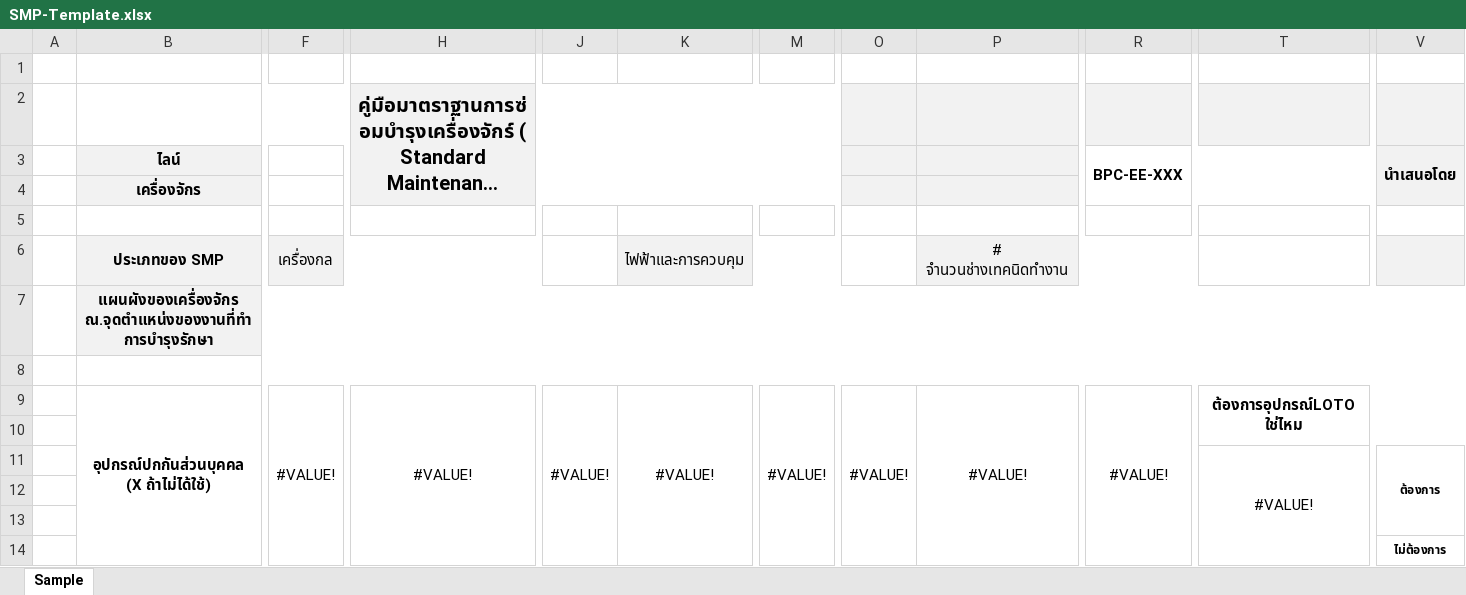
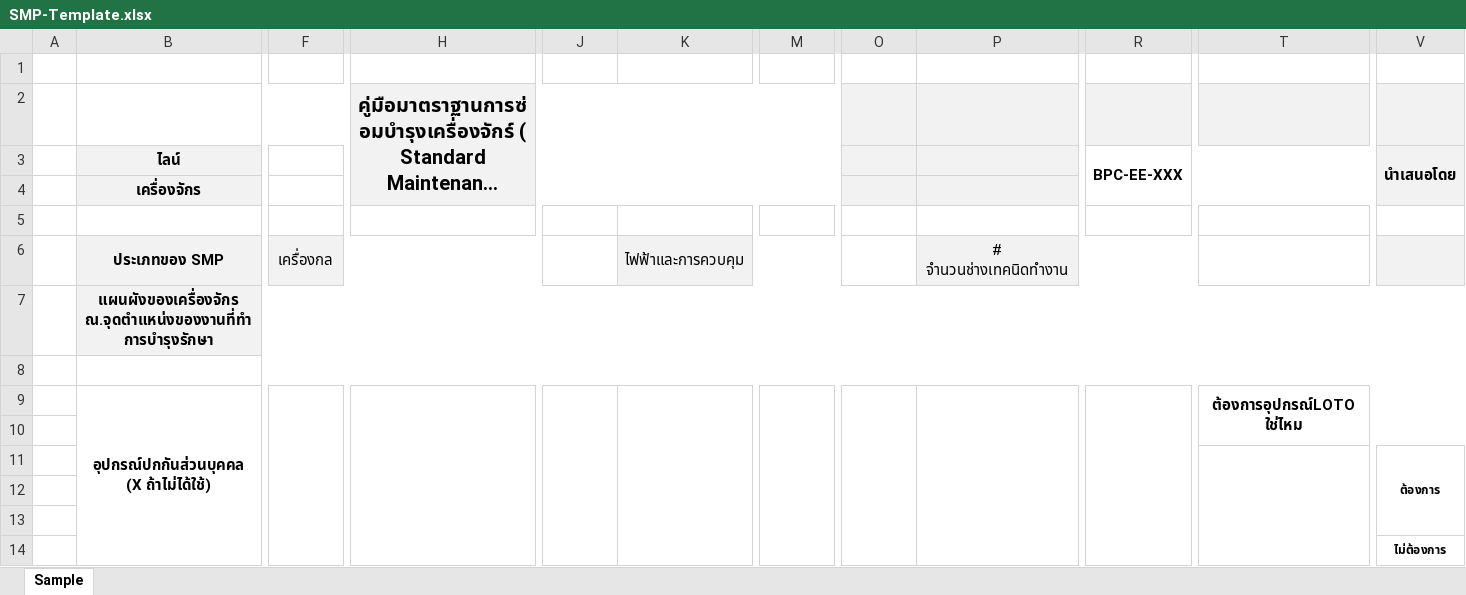
Before and after one commit to engpcl2530-Uni/BPC-SMP-system, an Excel workbook: SMP-Template.xlsx, sheet Sample, drawn as a sheet; only a part is shown, gaps mark what is left out; long unchanged cells end in …; values as stored, in another font and other column widths than the file's, no borders; charts and pictures not drawn; removed rows and columns are numbered as before the commit, all else as after; rows hold the shown columns only; the diff names each change by its address in the sheet, - before the commit and + after, or states it on an @@ line.

Commit message:
Add files via upload

```diff
--- a/SMP-Template.xlsx (sheet Sample)
+++ b/SMP-Template.xlsx (sheet Sample)
-row 9:  | อุปกรณ์ปกกันส่วนบุคคล (X ถ้าไม่ได้ใช้) | #VALUE! | #VALUE! | #VALUE! | #VALUE! | #VALUE! | #VALUE! | #VALUE! | #VALUE! | ต้องการอุปกรณ์LOTO ใช่ไหม
+row 9:  | อุปกรณ์ปกกันส่วนบุคคล (X ถ้าไม่ได้ใช้) |  |  |  |  |  |  |  |  | ต้องการอุปกรณ์LOTO ใช่ไหม
-row 11:  |  |  |  |  |  |  |  |  |  | #VALUE! | ต้องการ
+row 11:  |  |  |  |  |  |  |  |  |  |  | ต้องการ
```
Also changed, not shown: charts or pictures.
